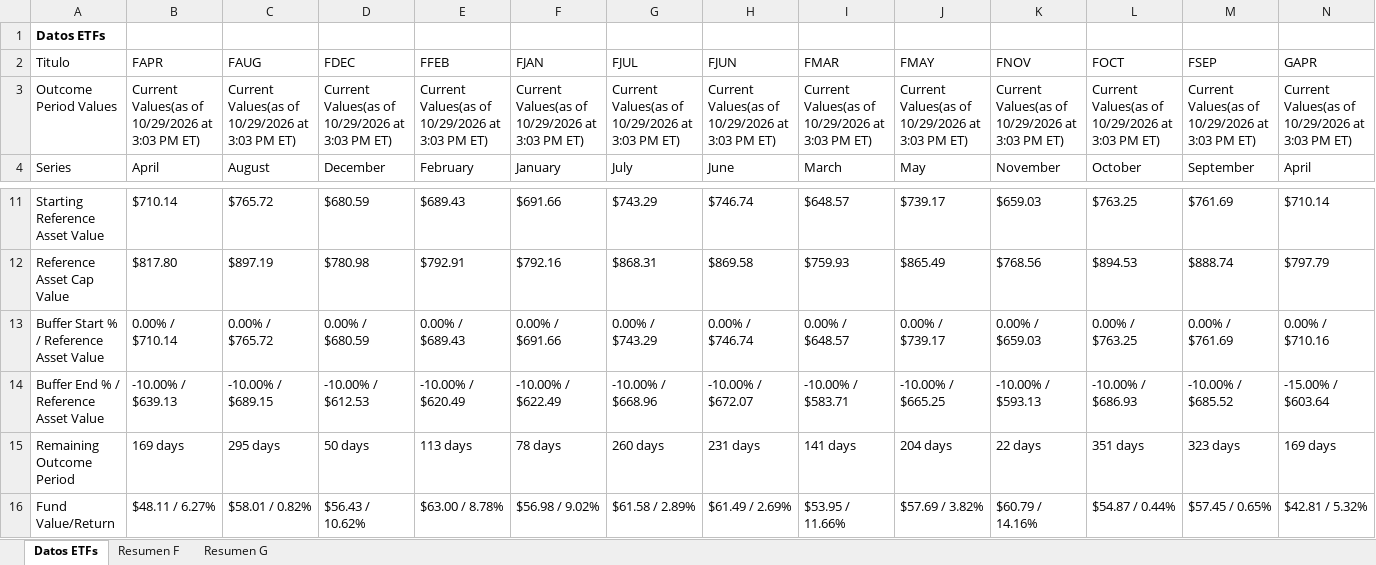
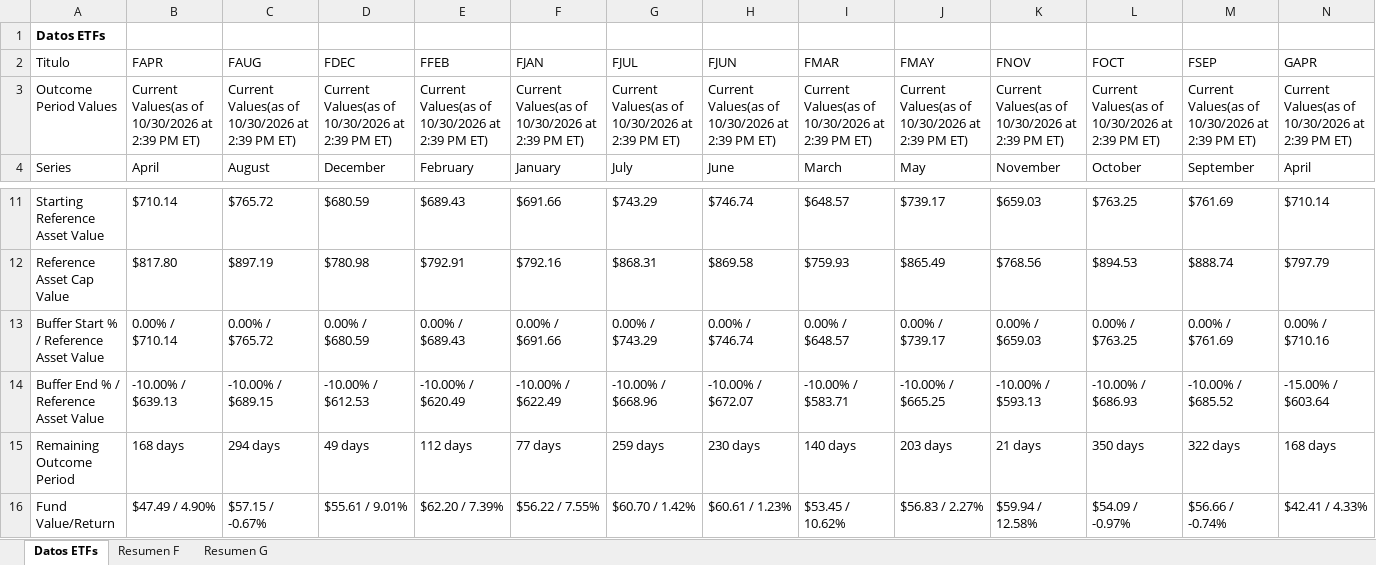
Before and after one commit to Toaderz/Ft-buffer-evolve, an Excel workbook: FT buffer remaining cap.xlsx, sheet Datos ETFs, drawn as a sheet; only a part is shown, gaps mark what is left out; values as stored, in another font and other column widths than the file's, no borders; table styles not drawn; the diff covers the shown part only; the diff names each change by its address in the sheet, - before the commit and + after, or states it on an @@ line.

```diff
--- a/FT buffer remaining cap.xlsx (sheet Datos ETFs)
+++ b/FT buffer remaining cap.xlsx (sheet Datos ETFs)
-B3 (FAPR): …Values(as of 10/29/2026 at 3:03 PM ET)
+B3 (FAPR): …Values(as of 10/30/2026 at 2:39 PM ET)
-C3 (FAUG): …Values(as of 10/29/2026 at 3:03 PM ET)
+C3 (FAUG): …Values(as of 10/30/2026 at 2:39 PM ET)
-D3 (FDEC): …Values(as of 10/29/2026 at 3:03 PM ET)
+D3 (FDEC): …Values(as of 10/30/2026 at 2:39 PM ET)
-E3 (FFEB): …Values(as of 10/29/2026 at 3:03 PM ET)
+E3 (FFEB): …Values(as of 10/30/2026 at 2:39 PM ET)
-F3 (FJAN): …Values(as of 10/29/2026 at 3:03 PM ET)
+F3 (FJAN): …Values(as of 10/30/2026 at 2:39 PM ET)
-G3 (FJUL): …Values(as of 10/29/2026 at 3:03 PM ET)
+G3 (FJUL): …Values(as of 10/30/2026 at 2:39 PM ET)
-H3 (FJUN): …Values(as of 10/29/2026 at 3:03 PM ET)
+H3 (FJUN): …Values(as of 10/30/2026 at 2:39 PM ET)
-I3 (FMAR): …Values(as of 10/29/2026 at 3:03 PM ET)
+I3 (FMAR): …Values(as of 10/30/2026 at 2:39 PM ET)
-J3 (FMAY): …Values(as of 10/29/2026 at 3:03 PM ET)
+J3 (FMAY): …Values(as of 10/30/2026 at 2:39 PM ET)
-K3 (FNOV): …Values(as of 10/29/2026 at 3:03 PM ET)
+K3 (FNOV): …Values(as of 10/30/2026 at 2:39 PM ET)
-L3 (FOCT): …Values(as of 10/29/2026 at 3:03 PM ET)
+L3 (FOCT): …Values(as of 10/30/2026 at 2:39 PM ET)
-M3 (FSEP): …Values(as of 10/29/2026 at 3:03 PM ET)
+M3 (FSEP): …Values(as of 10/30/2026 at 2:39 PM ET)
-N3 (GAPR): …Values(as of 10/29/2026 at 3:03 PM ET)
+N3 (GAPR): …Values(as of 10/30/2026 at 2:39 PM ET)
-B15 (FAPR): 169 days
+B15 (FAPR): 168 days
-C15 (FAUG): 295 days
+C15 (FAUG): 294 days
-D15 (FDEC): 50 days
+D15 (FDEC): 49 days
-E15 (FFEB): 113 days
+E15 (FFEB): 112 days
-F15 (FJAN): 78 days
+F15 (FJAN): 77 days
-G15 (FJUL): 260 days
+G15 (FJUL): 259 days
-H15 (FJUN): 231 days
+H15 (FJUN): 230 days
-I15 (FMAR): 141 days
+I15 (FMAR): 140 days
-J15 (FMAY): 204 days
+J15 (FMAY): 203 days
-K15 (FNOV): 22 days
+K15 (FNOV): 21 days
-L15 (FOCT): 351 days
+L15 (FOCT): 350 days
-M15 (FSEP): 323 days
+M15 (FSEP): 322 days
-N15 (GAPR): 169 days
+N15 (GAPR): 168 days
-B16 (FAPR): $48.11 / 6.27%
+B16 (FAPR): $47.49 / 4.90%
-C16 (FAUG): $58.01 / 0.82%
+C16 (FAUG): $57.15 / -0.67%
-D16 (FDEC): $56.43 / 10.62%
+D16 (FDEC): $55.61 / 9.01%
-E16 (FFEB): $63.00 / 8.78%
+E16 (FFEB): $62.20 / 7.39%
-F16 (FJAN): $56.98 / 9.02%
+F16 (FJAN): $56.22 / 7.55%
-G16 (FJUL): $61.58 / 2.89%
+G16 (FJUL): $60.70 / 1.42%
-H16 (FJUN): $61.49 / 2.69%
+H16 (FJUN): $60.61 / 1.23%
-I16 (FMAR): $53.95 / 11.66%
+I16 (FMAR): $53.45 / 10.62%
-J16 (FMAY): $57.69 / 3.82%
+J16 (FMAY): $56.83 / 2.27%
-K16 (FNOV): $60.79 / 14.16%
+K16 (FNOV): $59.94 / 12.58%
-L16 (FOCT): $54.87 / 0.44%
+L16 (FOCT): $54.09 / -0.97%
-M16 (FSEP): $57.45 / 0.65%
+M16 (FSEP): $56.66 / -0.74%
-N16 (GAPR): $42.81 / 5.32%
+N16 (GAPR): $42.41 / 4.33%
```
Also changed, not shown: 2 added rows, 2 removed rows and 153 edited cells elsewhere in this sheet, sheet Resumen F, sheet Resumen G.
